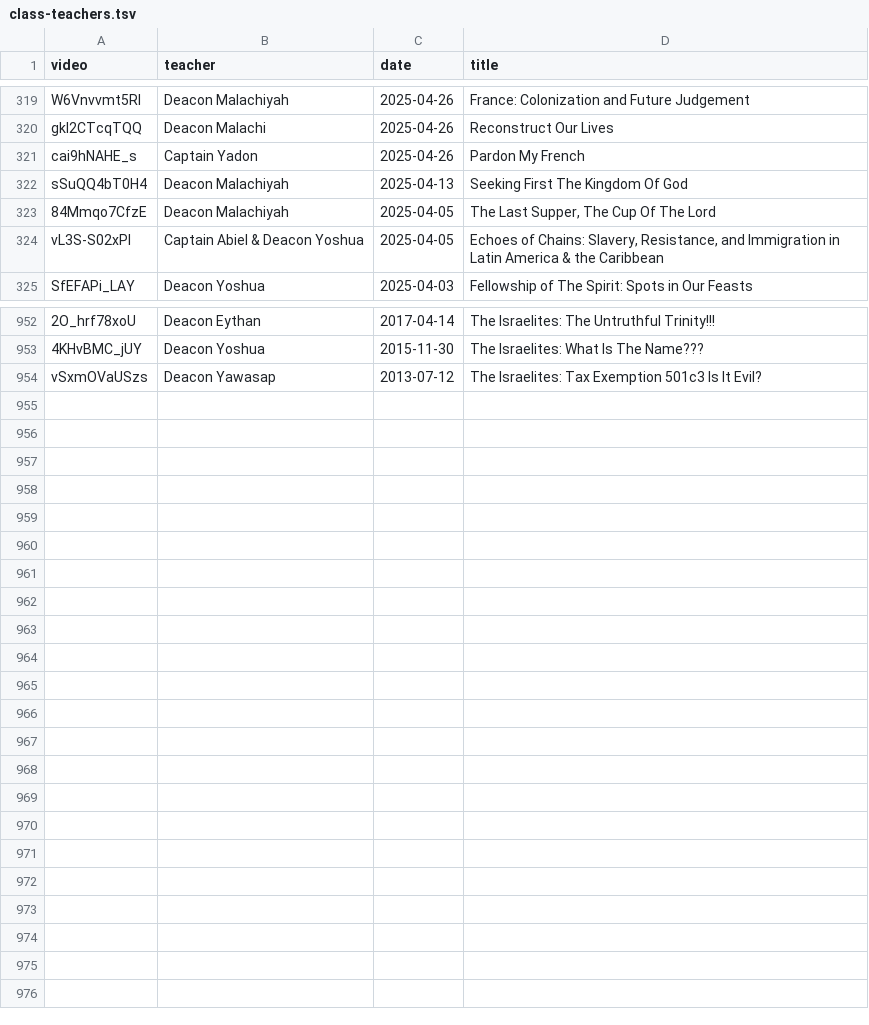
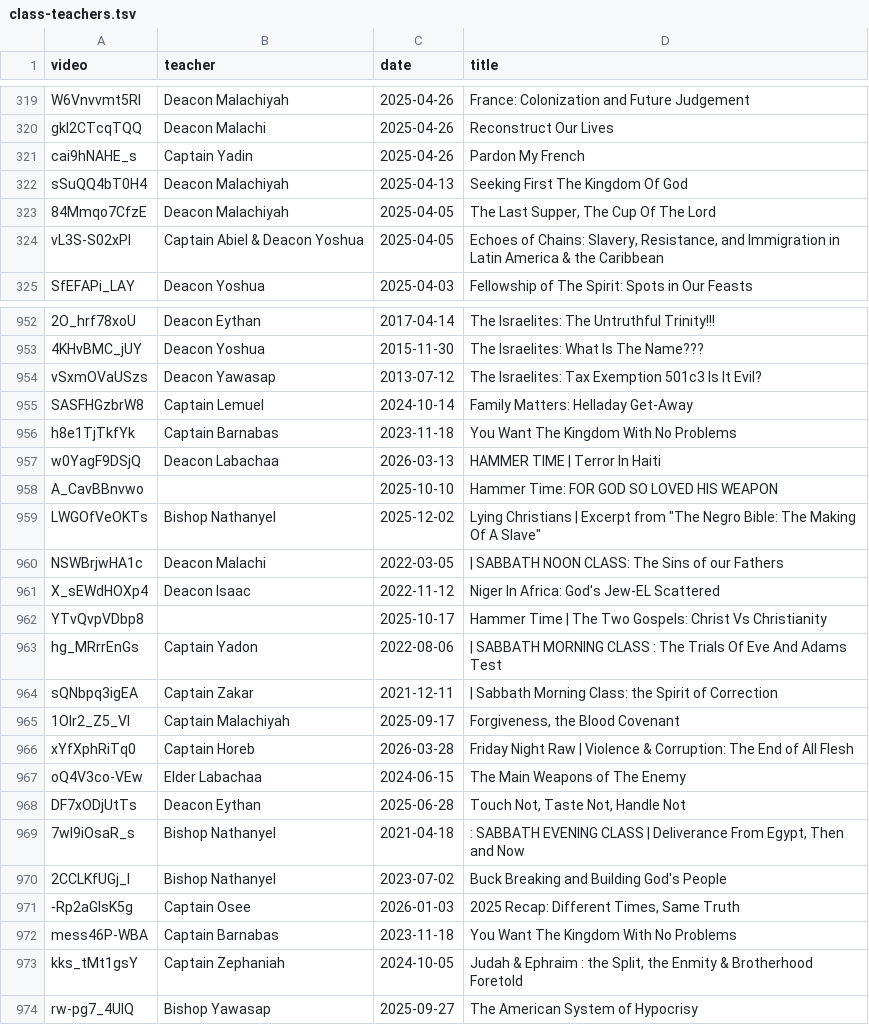
Before and after one commit to DevSecObie/cyberjudah, a TSV file: data/sources/class-teachers.tsv, drawn as a sheet; only a part is shown, gaps mark what is left out; the diff names each change by its address in the sheet, - before the commit and + after, or states it on an @@ line.

```diff
--- a/data/sources/class-teachers.tsv
+++ b/data/sources/class-teachers.tsv
-B321 (teacher): Captain Yadon
+B321 (teacher): Captain Yadin
+row 955: SASFHGzbrW8 | Captain Lemuel | 2024-10-14 | Family Matters: Helladay Get-Away
+row 956: h8e1TjTkfYk | Captain Barnabas | 2023-11-18 | You Want The Kingdom With No Problems
+row 957: w0YagF9DSjQ | Deacon Labachaa | 2026-03-13 | HAMMER TIME | Terror In Haiti
+row 958: A_CavBBnvwo |  | 2025-10-10 | Hammer Time: FOR GOD SO LOVED HIS WEAPON
+row 959: LWGOfVeOKTs | Bishop Nathanyel | 2025-12-02 | Lying Christians | Excerpt from "The Negro Bible: The Making Of A Slave"
+row 960: NSWBrjwHA1c | Deacon Malachi | 2022-03-05 | | SABBATH NOON CLASS: The Sins of our Fathers
+row 961: X_sEWdHOXp4 | Deacon Isaac | 2022-11-12 | Niger In Africa: God's Jew-EL Scattered
+row 962: YTvQvpVDbp8 |  | 2025-10-17 | Hammer Time | The Two Gospels: Christ Vs Christianity
+row 963: hg_MRrrEnGs | Captain Yadon | 2022-08-06 | | SABBATH MORNING CLASS : The Trials Of Eve And Adams Test
+row 964: sQNbpq3igEA | Captain Zakar | 2021-12-11 | | Sabbath Morning Class: the Spirit of Correction
+row 965: 1Olr2_Z5_VI | Captain Malachiyah | 2025-09-17 | Forgiveness, the Blood Covenant
+row 966: xYfXphRiTq0 | Captain Horeb | 2026-03-28 | Friday Night Raw | Violence & Corruption: The End of All Flesh
+row 967: oQ4V3co-VEw | Elder Labachaa | 2024-06-15 | The Main Weapons of The Enemy
+row 968: DF7xODjUtTs | Deacon Eythan | 2025-06-28 | Touch Not, Taste Not, Handle Not
+row 969: 7wl9iOsaR_s | Bishop Nathanyel | 2021-04-18 | : SABBATH EVENING CLASS | Deliverance From Egypt, Then and Now
+row 970: 2CCLKfUGj_I | Bishop Nathanyel | 2023-07-02 | Buck Breaking and Building God's People
+row 971: -Rp2aGlsK5g | Captain Osee | 2026-01-03 | 2025 Recap: Different Times, Same Truth
+row 972: mess46P-WBA | Captain Barnabas | 2023-11-18 | You Want The Kingdom With No Problems
+row 973: kks_tMt1gsY | Captain Zephaniah | 2024-10-05 | Judah & Ephraim : the Split, the Enmity & Brotherhood Foretold
+row 974: rw-pg7_4UlQ | Bishop Yawasap | 2025-09-27 | The American System of Hypocrisy
```
Also changed, not shown: 1 other file.
